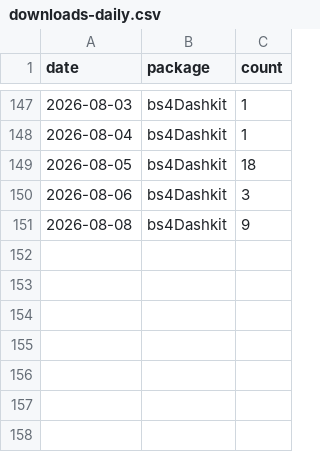
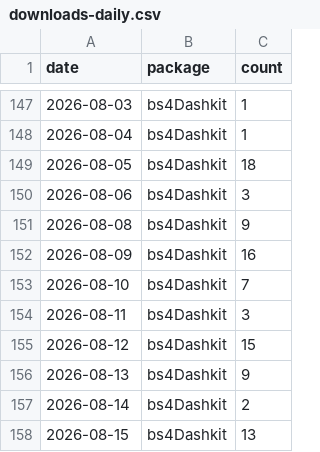
Before and after one commit to PrigasG/bs4Dashkit, a CSV file: tools/download-tracker/data/downloads-daily.csv, drawn as a sheet; only a part is shown, gaps mark what is left out.

```diff
--- a/tools/download-tracker/data/downloads-daily.csv
+++ b/tools/download-tracker/data/downloads-daily.csv
@@ -151 +151,8 @@
 2026-08-08,"bs4Dashkit",9
+2026-08-09,"bs4Dashkit",16
+2026-08-10,"bs4Dashkit",7
+2026-08-11,"bs4Dashkit",3
+2026-08-12,"bs4Dashkit",15
+2026-08-13,"bs4Dashkit",9
+2026-08-14,"bs4Dashkit",2
+2026-08-15,"bs4Dashkit",13
```
Also changed, not shown: 1 other file.
